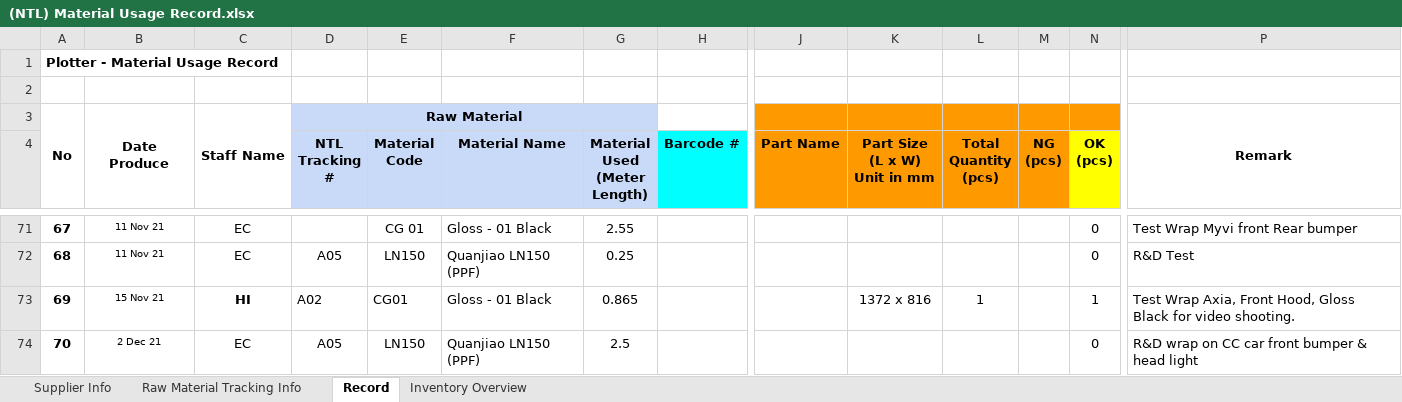
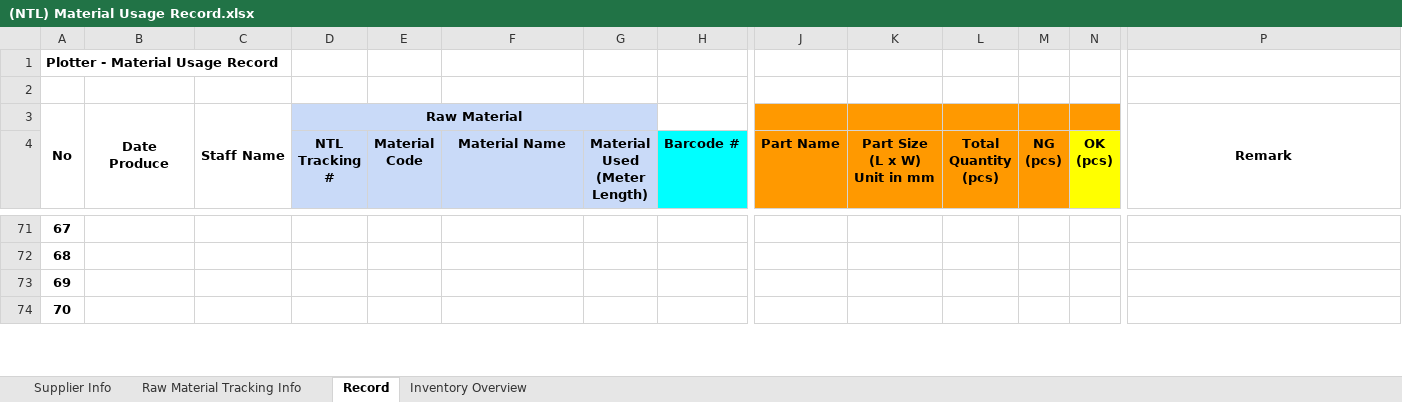
Before and after one commit to Neix20/dbShopeeAutomationv2.0, an Excel workbook: dbShopeeAutomationV2/dbShopeeAutomationV2/Content/Uploads/(NTL) Material Usage Record.xlsx, sheet Record, drawn as a sheet; only a part is shown, gaps mark what is left out; values as stored, in another font and other column widths than the file's, no borders; the diff covers the shown part only; the diff names each change by its address in the sheet, - before the commit and + after, or states it on an @@ line.

```diff
--- a/dbShopeeAutomationV2/dbShopeeAutomationV2/Content/Uploads/(NTL) Material Usage Record.xlsx (sheet Record)
+++ b/dbShopeeAutomationV2/dbShopeeAutomationV2/Content/Uploads/(NTL) Material Usage Record.xlsx (sheet Record)
-B71:B72: 11 Nov 21
+B71:B72: (empty)
-C71:C72: EC
+C71:C72: (empty)
-E71 (Material Code): CG 01
+E71 (Material Code): (empty)
-F71 (Material Name): Gloss - 01 Black
+F71 (Material Name): (empty)
-G71 (Material Used (Meter Length)): 2.55
+G71 (Material Used (Meter Length)): (empty)
-N71:N72 (OK (pcs)): 0
+N71:N72 (OK (pcs)): (empty)
-P71: Test Wrap Myvi front Rear bumper
+P71: (empty)
-D72 (NTL Tracking #): A05
+D72 (NTL Tracking #): (empty)
-E72 (Material Code): LN150
+E72 (Material Code): (empty)
-F72 (Material Name): Quanjiao LN150 (PPF)
+F72 (Material Name): (empty)
-G72 (Material Used (Meter Length)): 0.25
+G72 (Material Used (Meter Length)): (empty)
-P72: R&D Test
+P72: (empty)
-B73: 15 Nov 21
+B73: (empty)
-C73: HI
+C73: (empty)
-D73 (NTL Tracking #): A02
+D73 (NTL Tracking #): (empty)
-E73 (Material Code): CG01
+E73 (Material Code): (empty)
-F73 (Material Name): Gloss - 01 Black
+F73 (Material Name): (empty)
-G73 (Material Used (Meter Length)): 0.865
+G73 (Material Used (Meter Length)): (empty)
-K73 (Part Size (L x W) Unit in mm): 1372 x 816
+K73 (Part Size (L x W) Unit in mm): (empty)
-L73 (Total Quantity (pcs)): 1
+L73 (Total Quantity (pcs)): (empty)
-N73 (OK (pcs)): 1
+N73 (OK (pcs)): (empty)
-P73: Test Wrap Axia, Front Hood, Gloss Black for video shooting.
+P73: (empty)
-B74: 2 Dec 21
+B74: (empty)
-C74: EC
+C74: (empty)
-D74 (NTL Tracking #): A05
+D74 (NTL Tracking #): (empty)
-E74 (Material Code): LN150
+E74 (Material Code): (empty)
-F74 (Material Name): Quanjiao LN150 (PPF)
+F74 (Material Name): (empty)
-G74 (Material Used (Meter Length)): 2.5
+G74 (Material Used (Meter Length)): (empty)
-N74 (OK (pcs)): 0
+N74 (OK (pcs)): (empty)
-P74: R&D wrap on CC car front bumper & head light
+P74: (empty)
```
Also changed, not shown: 66 edited cells elsewhere in this sheet, sheet Inventory Overview, 3 other files.
